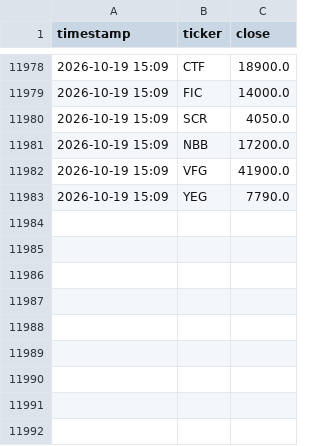
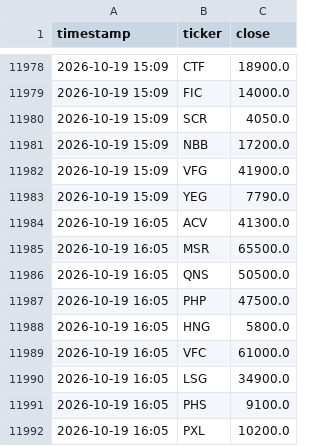
Before and after one commit to tuongphanbase/vn-stock-price-emailer, a CSV file: price_history.csv, drawn as a sheet; only a part is shown, gaps mark what is left out; the diff names each change by its address in the sheet, - before the commit and + after, or states it on an @@ line.

```diff
--- a/price_history.csv
+++ b/price_history.csv
+row 11984: 2026-10-19 16:05 | ACV | 41300.0
+row 11985: 2026-10-19 16:05 | MSR | 65500.0
+row 11986: 2026-10-19 16:05 | QNS | 50500.0
+row 11987: 2026-10-19 16:05 | PHP | 47500.0
+row 11988: 2026-10-19 16:05 | HNG | 5800.0
+row 11989: 2026-10-19 16:05 | VFC | 61000.0
+row 11990: 2026-10-19 16:05 | LSG | 34900.0
+row 11991: 2026-10-19 16:05 | PHS | 9100.0
+row 11992: 2026-10-19 16:05 | PXL | 10200.0
```
Also changed, not shown: 2 other files.
